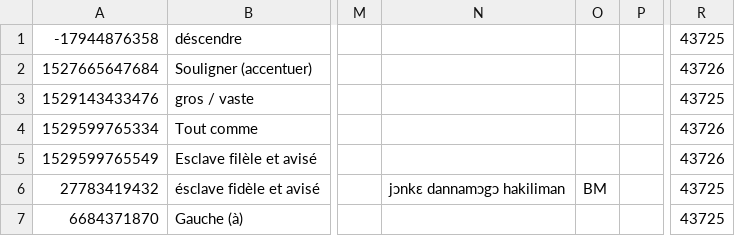
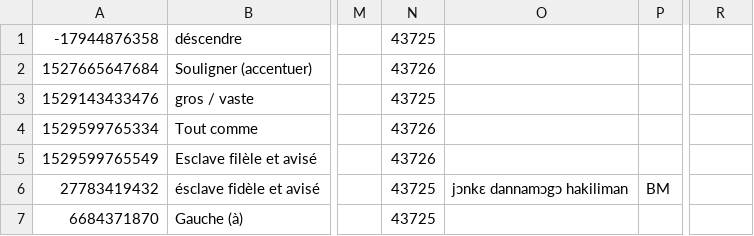
Before and after one commit to boydkelly/blog, a TSV file: static/download/Pending.tsv, drawn as a sheet; only a part is shown, gaps mark what is left out; removed rows and columns are numbered as before the commit, all else as after; the diff names each change by its address in the sheet, - before the commit and + after, or states it on an @@ line.

```diff
--- a/static/download/Pending.tsv
+++ b/static/download/Pending.tsv
+column N, rows 1-7: 43725 | 43726 | 43725 | 43726 | 43726 | 43725 | 43725
-column P, empty
-R1: 43725
+R1: (empty)
-R2: 43726
+R2: (empty)
-R3: 43725
+R3: (empty)
-R4:R5: 43726
+R4:R5: (empty)
-R6:R7: 43725
+R6:R7: (empty)
```
Also changed, not shown: static/download/Master-VOCAB.tsv.
